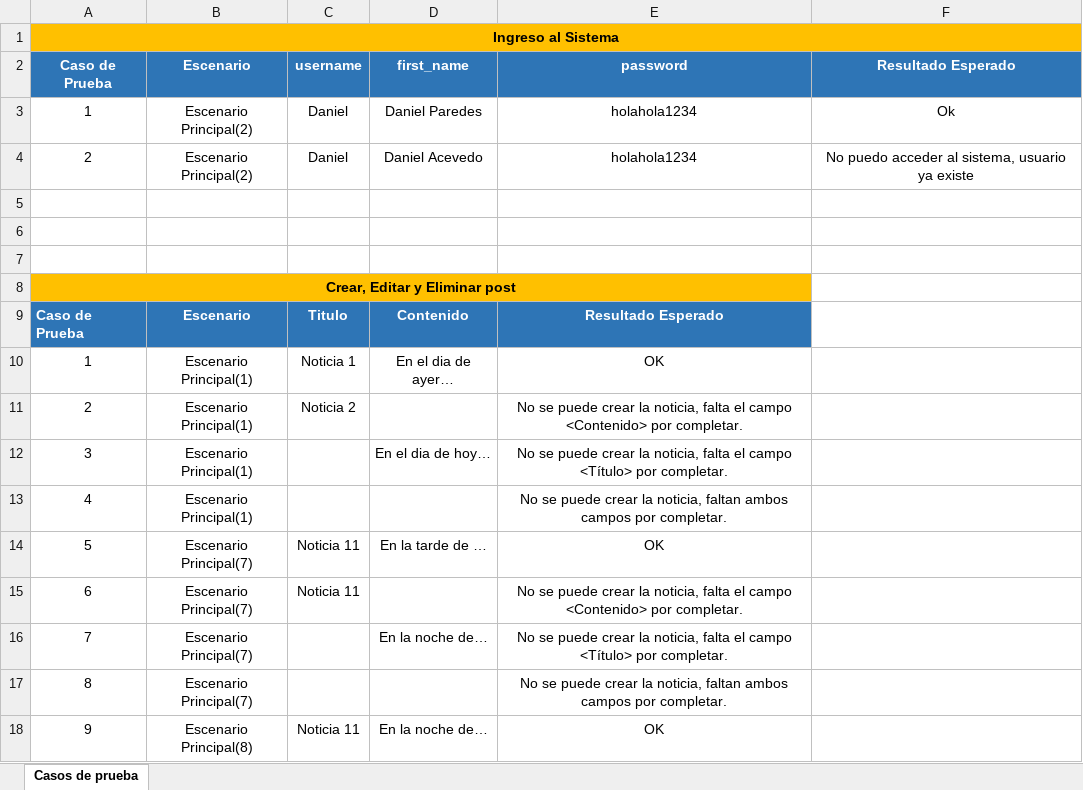
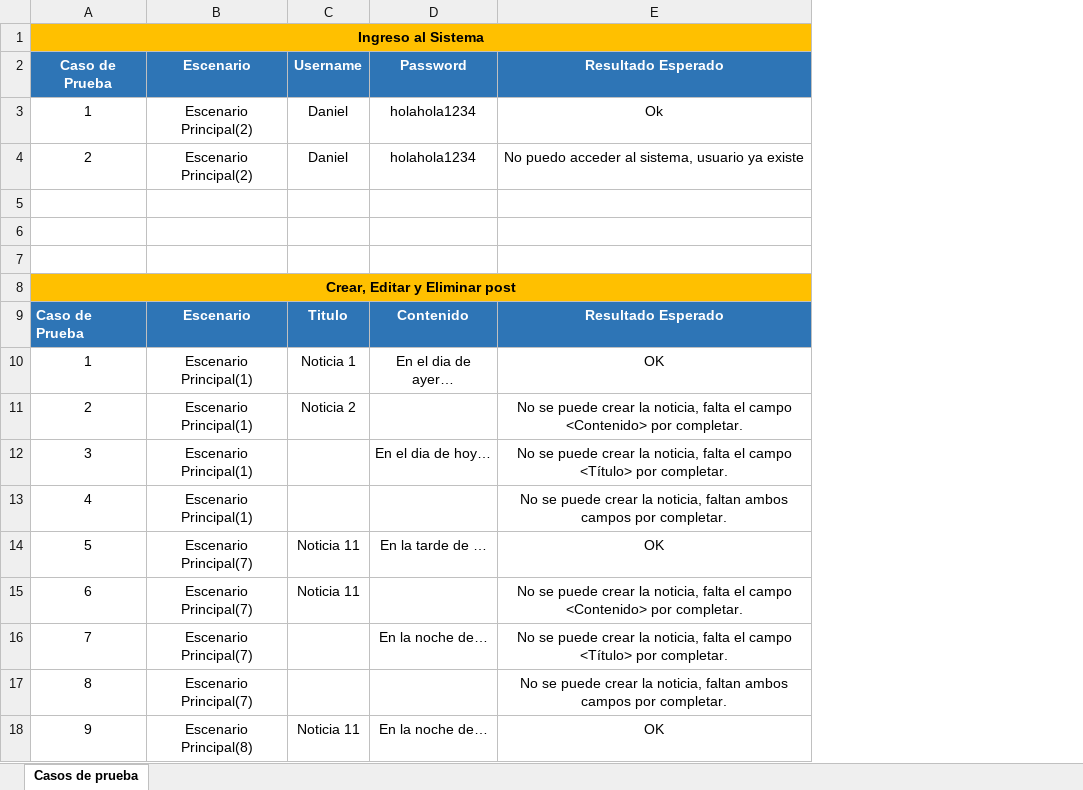
Before and after one commit to mletelierpalomares/ICF232_202010_GRUPO3, an Excel workbook: Hito3/test1BlogUnab/Casos_de_prueba_para_Hito3.xlsx, sheet Casos de prueba, drawn as a sheet; values as stored, in another font and other column widths than the file's, no borders; the diff names each change by its address in the sheet, - before the commit and + after, or states it on an @@ line.

Commit message:
Detalles del excel

```diff
--- a/Hito3/test1BlogUnab/Casos_de_prueba_para_Hito3.xlsx (sheet Casos de prueba)
+++ b/Hito3/test1BlogUnab/Casos_de_prueba_para_Hito3.xlsx (sheet Casos de prueba)
-column F, rows 2-4: Resultado Esperado | Ok | No puedo acceder al sistema, usuario ya existe
-C2: username
+C2: Username
-D2: first_name
+D2: Password
-E2: password
+E2: Resultado Esperado
-D3: Daniel Paredes
+D3: holahola1234
-E3: holahola1234
+E3: Ok
-D4: Daniel Acevedo
+D4: holahola1234
-E4: holahola1234
+E4: No puedo acceder al sistema, usuario ya existe
```
